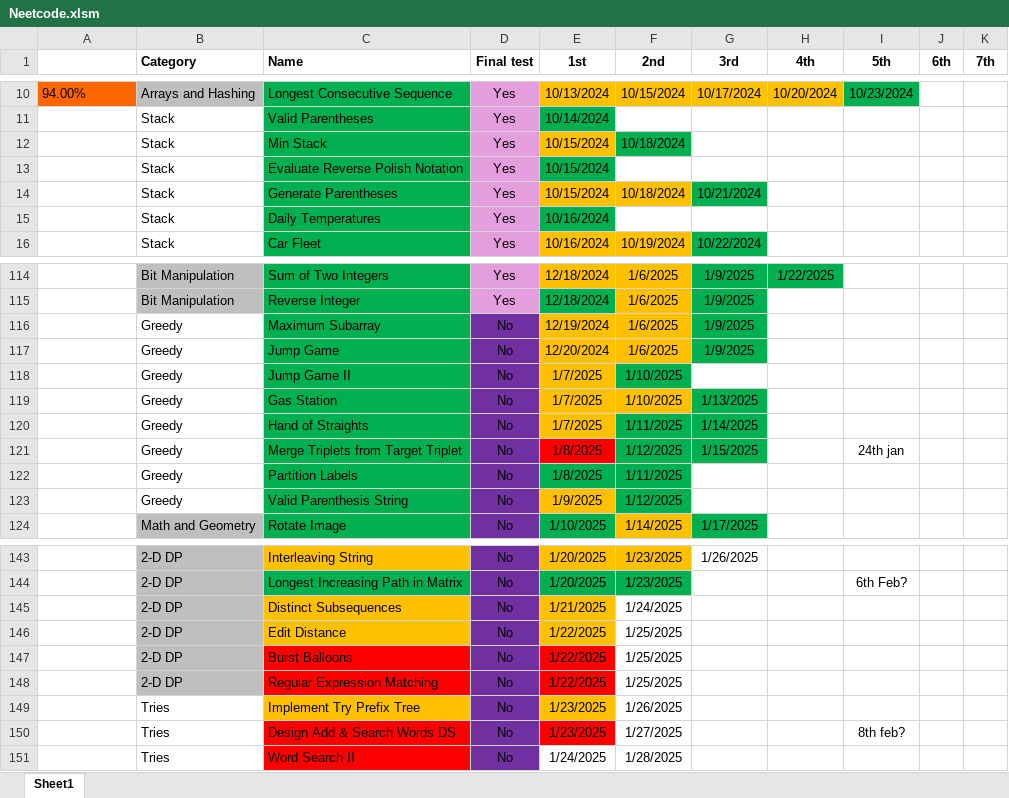
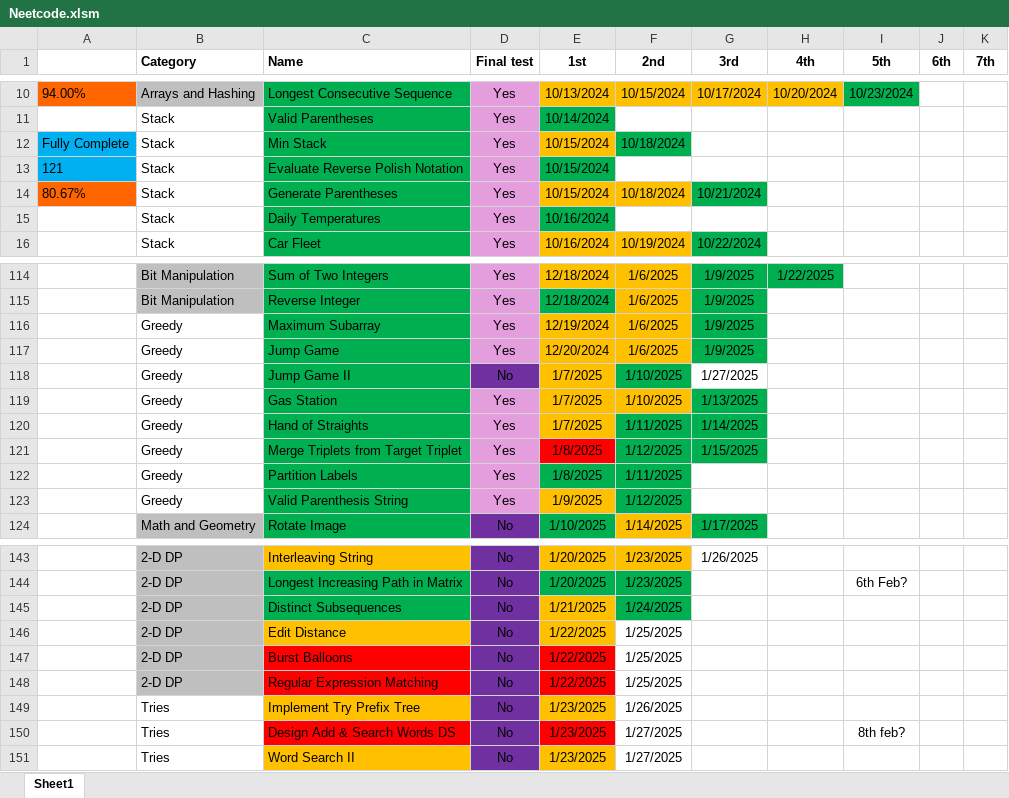
Before and after one commit to CarlosGEA/Neetcode, an Excel workbook: Neetcode.xlsm, sheet Sheet1, drawn as a sheet; only a part is shown, gaps mark what is left out; values as stored, in another font and other column widths than the file's, no borders; the diff names each change by its address in the sheet, - before the commit and + after, or states it on an @@ line.

Commit message:
nearly fully complete greedy

```diff
--- a/Neetcode.xlsm (sheet Sheet1)
+++ b/Neetcode.xlsm (sheet Sheet1)
-A12: (empty)
+A12: Fully Complete
-A12:A13 fill: none
+A12:A13 fill: #00B0F0
-A13: (empty)
+A13: 121
-A14: (empty)
+A14: 80.67%
-A14 fill: none
+A14 fill: #FF6600
-D116:D117 (Final test): No
+D116:D117 (Final test): Yes
-D116:D117 fill: #7030A0
+D116:D117 fill: #E59EDD
-G118 (3rd): (empty)
+G118 (3rd): 1/27/2025
-D119:D123 (Final test): No
+D119:D123 (Final test): Yes
-D119:D123 fill: #7030A0
+D119:D123 fill: #E59EDD
-I121 (5th): 24th jan
+I121 (5th): (empty)
-C145 fill: #FFC000
+C145 fill: #00B050
-F145 fill: none
+F145 fill: #00B050
-C151 fill: #FF0000
+C151 fill: #FFC000
-E151 (1st): 1/24/2025
+E151 (1st): 1/23/2025
-E151 fill: none
+E151 fill: #FFC000
-F151 (2nd): 1/28/2025
+F151 (2nd): 1/27/2025
```
Also changed, not shown: 10 other files.
